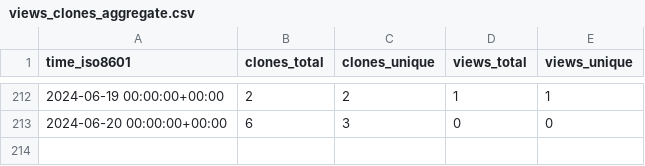
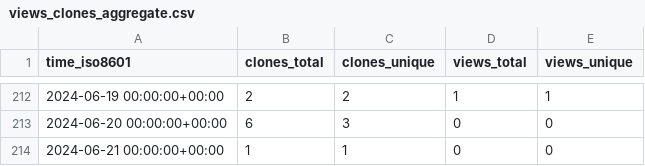
Before and after one commit to tobbie/nodejs-chat-app, a CSV file: tobbie/nodejs-chat-app/ghrs-data/views_clones_aggregate.csv, drawn as a sheet; only a part is shown, gaps mark what is left out.

```diff
--- a/tobbie/nodejs-chat-app/ghrs-data/views_clones_aggregate.csv
+++ b/tobbie/nodejs-chat-app/ghrs-data/views_clones_aggregate.csv
@@ -213 +213,2 @@ time_iso8601,clones_total,clones_unique,views_total,views_unique
 2024-06-20 00:00:00+00:00,6,3,0,0
+2024-06-21 00:00:00+00:00,1,1,0,0
```
Also changed, not shown: 1 other file.
